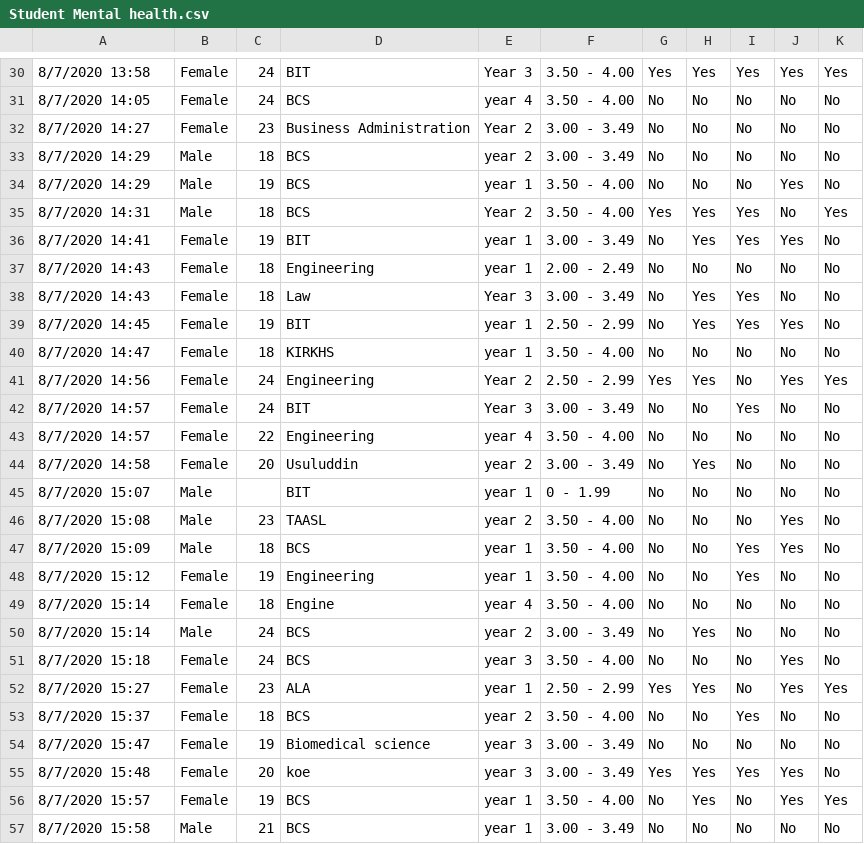
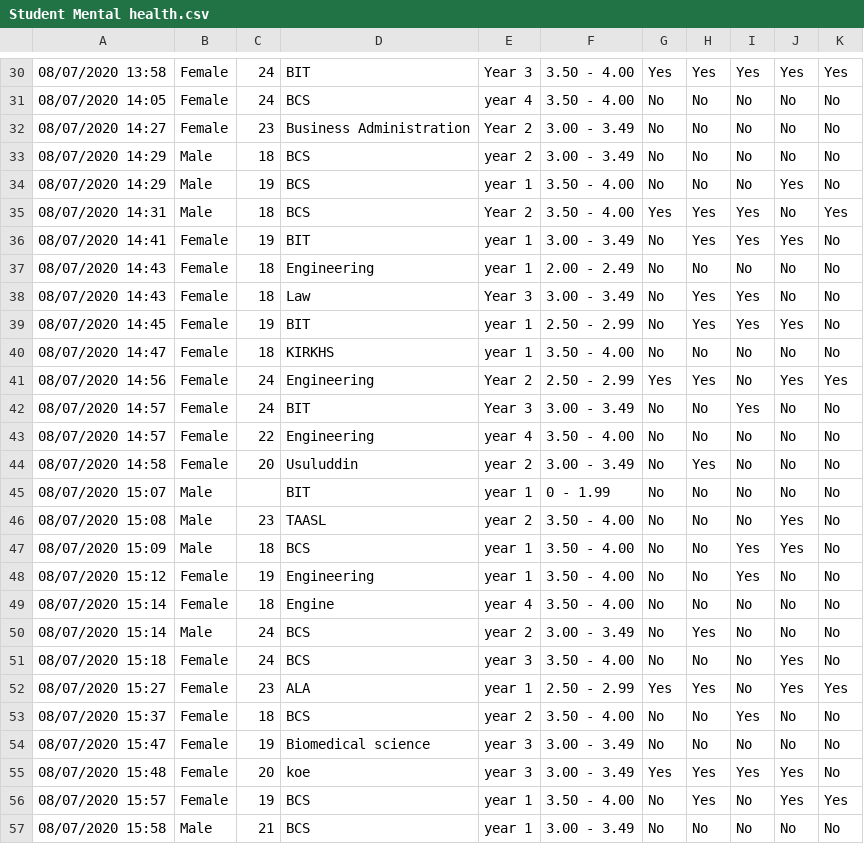
Before and after one commit to Saifix/Mental-Health---Deep-Learning, a CSV file: student-mental-health/Student Mental health.csv, drawn as a sheet; only a part is shown, gaps mark what is left out; the diff covers the shown part only; the diff names each change by its address in the sheet, - before the commit and + after, or states it on an @@ line.

```diff
--- a/student-mental-health/Student Mental health.csv
+++ b/student-mental-health/Student Mental health.csv
-A30: 8/7/2020 13:58
+A30: 08/07/2020 13:58
-A31: 8/7/2020 14:05
+A31: 08/07/2020 14:05
-A32: 8/7/2020 14:27
+A32: 08/07/2020 14:27
-A33:A34: 8/7/2020 14:29
+A33:A34: 08/07/2020 14:29
-A35: 8/7/2020 14:31
+A35: 08/07/2020 14:31
-A36: 8/7/2020 14:41
+A36: 08/07/2020 14:41
-A37:A38: 8/7/2020 14:43
+A37:A38: 08/07/2020 14:43
-A39: 8/7/2020 14:45
+A39: 08/07/2020 14:45
-A40: 8/7/2020 14:47
+A40: 08/07/2020 14:47
-A41: 8/7/2020 14:56
+A41: 08/07/2020 14:56
-A42:A43: 8/7/2020 14:57
+A42:A43: 08/07/2020 14:57
-A44: 8/7/2020 14:58
+A44: 08/07/2020 14:58
-A45: 8/7/2020 15:07
+A45: 08/07/2020 15:07
-A46: 8/7/2020 15:08
+A46: 08/07/2020 15:08
-A47: 8/7/2020 15:09
+A47: 08/07/2020 15:09
-A48: 8/7/2020 15:12
+A48: 08/07/2020 15:12
-A49:A50: 8/7/2020 15:14
+A49:A50: 08/07/2020 15:14
-A51: 8/7/2020 15:18
+A51: 08/07/2020 15:18
-A52: 8/7/2020 15:27
+A52: 08/07/2020 15:27
-A53: 8/7/2020 15:37
+A53: 08/07/2020 15:37
-A54: 8/7/2020 15:47
+A54: 08/07/2020 15:47
-A55: 8/7/2020 15:48
+A55: 08/07/2020 15:48
-A56: 8/7/2020 15:57
+A56: 08/07/2020 15:57
-A57: 8/7/2020 15:58
+A57: 08/07/2020 15:58
```
Also changed, not shown: 73 edited cells elsewhere in this file, 1 other file.
